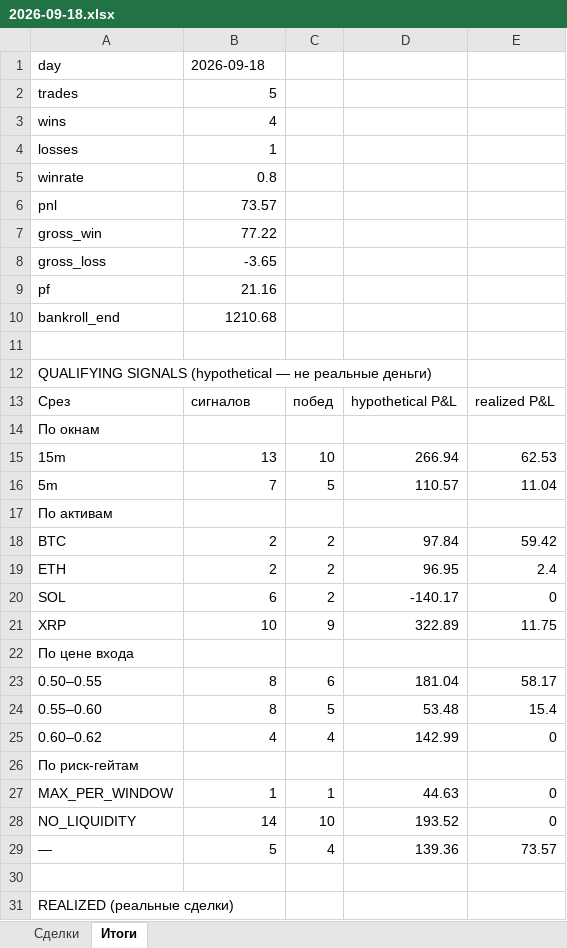
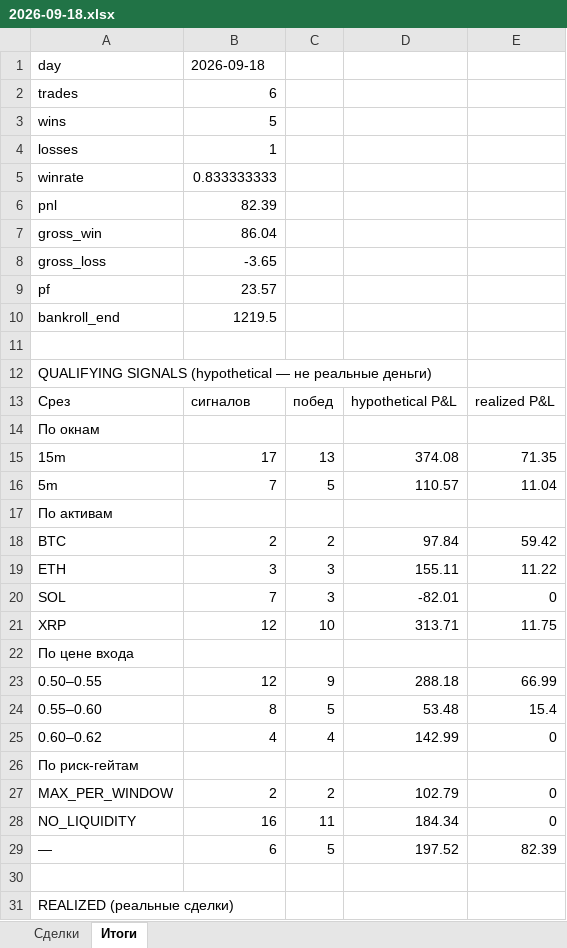
Before and after one commit to n85t594ht5-creator/polybot, an Excel workbook: reports/2026-09-18.xlsx, sheet Итоги, drawn as a sheet; only a part is shown; values as stored, in another font and other column widths than the file's, no borders; removed rows and columns are numbered as before the commit, all else as after; the diff covers the shown part only; the diff names each change by its address in the sheet, - before the commit and + after, or states it on an @@ line.

```diff
--- a/reports/2026-09-18.xlsx (sheet Итоги)
+++ b/reports/2026-09-18.xlsx (sheet Итоги)
-B2: 5
+B2: 6
-B3: 4
+B3: 5
-B5: 0.8
+B5: 0.833333333
-B6: 73.57
+B6: 82.39
-B7: 77.22
+B7: 86.04
-B9: 21.16
+B9: 23.57
-B10: 1210.68
+B10: 1219.5
-row 15: 15m | 13 | 10 | 266.94 | 62.53
+row 15: 15m | 17 | 13 | 374.08 | 71.35
-row 19: ETH | 2 | 2 | 96.95 | 2.4
+row 19: ETH | 3 | 3 | 155.11 | 11.22
-B20: 6
+B20: 7
-C20: 2
+C20: 3
-D20: -140.17
+D20: -82.01
-B21: 10
+B21: 12
-C21: 9
+C21: 10
-D21: 322.89
+D21: 313.71
-row 23: 0.50–0.55 | 8 | 6 | 181.04 | 58.17
+row 23: 0.50–0.55 | 12 | 9 | 288.18 | 66.99
-B27: 1
+B27: 2
-C27: 1
+C27: 2
-D27: 44.63
+D27: 102.79
-B28: 14
+B28: 16
-C28: 10
+C28: 11
-D28: 193.52
+D28: 184.34
-row 29: — | 5 | 4 | 139.36 | 73.57
+row 29: — | 6 | 5 | 197.52 | 82.39
```
Also changed, not shown: 6 added rows and 5 removed rows elsewhere in this sheet, sheet Сделки, reports/2026-09-17.xlsx, 5 other files.
